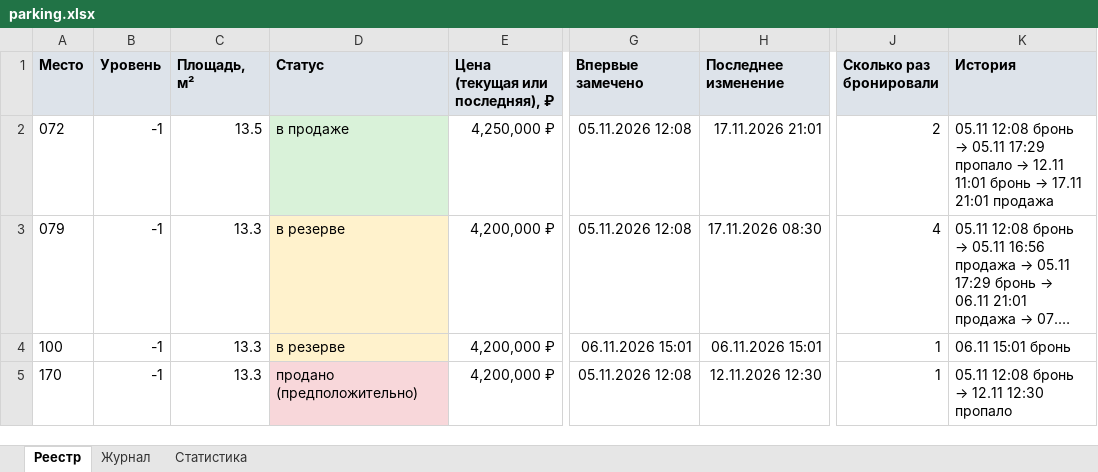
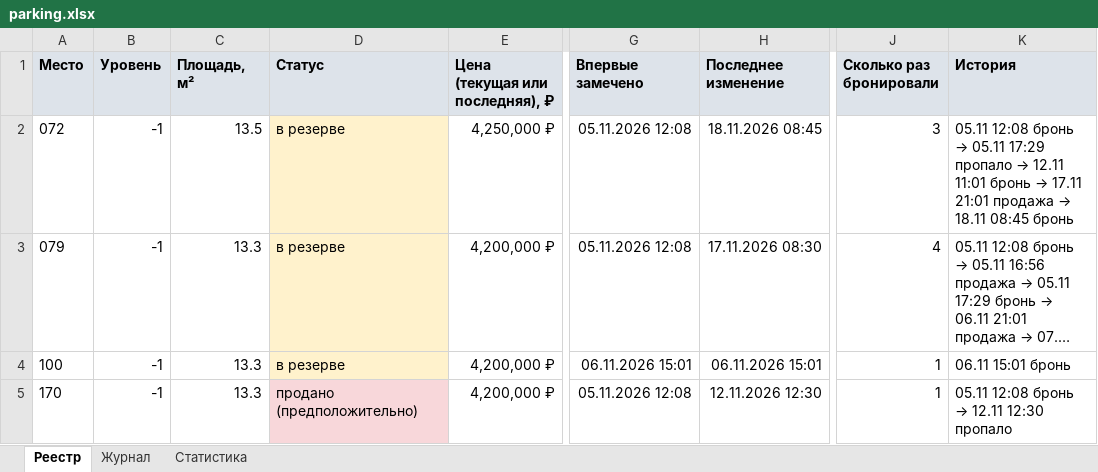
Before and after one commit to DmitryEDevyatkin/Parking_Monitor_VV141B, an Excel workbook: parking.xlsx, sheet Реестр, drawn as a sheet; only a part is shown, gaps mark what is left out; long unchanged cells end in …; values as stored, in another font and other column widths than the file's, no borders; the diff names each change by its address in the sheet, - before the commit and + after, or states it on an @@ line.

```diff
--- a/parking.xlsx (sheet Реестр)
+++ b/parking.xlsx (sheet Реестр)
-D2 (Статус): в продаже
+D2 (Статус): в резерве
-D2 fill: #D9F2D9
+D2 fill: #FFF2CC
-H2 (Последнее изменение): 17.11.2026 21:01
+H2 (Последнее изменение): 18.11.2026 08:45
-J2 (Сколько раз бронировали): 2
+J2 (Сколько раз бронировали): 3
@@ K2 (История): …21:01 продажа → …21:01 продажа → 18.11 08:45 бронь @@
```
Also changed, not shown: sheet Статистика, sheet Журнал, 3 other files.
